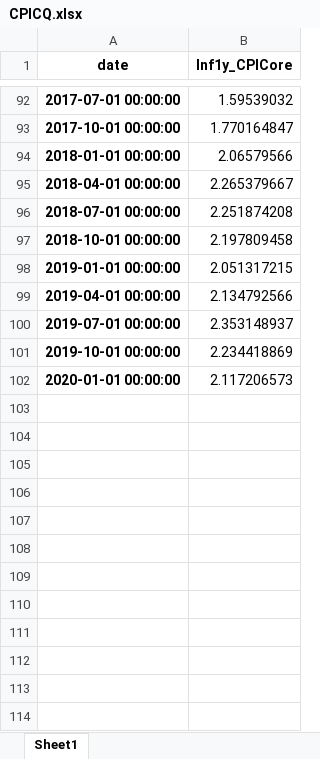
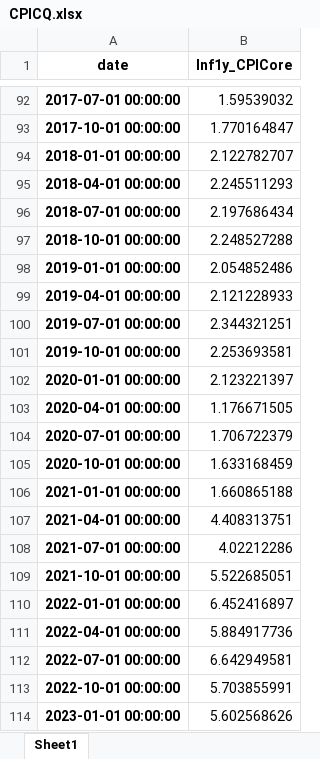
Before and after one commit to iworld1991/InfVar, an Excel workbook: workingfolder/OtherData/CPICQ.xlsx, sheet Sheet1, drawn as a sheet; only a part is shown, gaps mark what is left out; values as stored, in another font and other column widths than the file's, no borders; the diff names each change by its address in the sheet, - before the commit and + after, or states it on an @@ line.

```diff
--- a/workingfolder/OtherData/CPICQ.xlsx (sheet Sheet1)
+++ b/workingfolder/OtherData/CPICQ.xlsx (sheet Sheet1)
-B94 (Inf1y_CPICore): 2.06579566
+B94 (Inf1y_CPICore): 2.122782707
-B95 (Inf1y_CPICore): 2.265379667
+B95 (Inf1y_CPICore): 2.245511293
-B96 (Inf1y_CPICore): 2.251874208
+B96 (Inf1y_CPICore): 2.197686434
-B97 (Inf1y_CPICore): 2.197809458
+B97 (Inf1y_CPICore): 2.248527288
-B98 (Inf1y_CPICore): 2.051317215
+B98 (Inf1y_CPICore): 2.054852486
-B99 (Inf1y_CPICore): 2.134792566
+B99 (Inf1y_CPICore): 2.121228933
-B100 (Inf1y_CPICore): 2.353148937
+B100 (Inf1y_CPICore): 2.344321251
-B101 (Inf1y_CPICore): 2.234418869
+B101 (Inf1y_CPICore): 2.253693581
-B102 (Inf1y_CPICore): 2.117206573
+B102 (Inf1y_CPICore): 2.123221397
+row 103: 2020-04-01 00:00:00 | 1.176671505
+row 104: 2020-07-01 00:00:00 | 1.706722379
+row 105: 2020-10-01 00:00:00 | 1.633168459
+row 106: 2021-01-01 00:00:00 | 1.660865188
+row 107: 2021-04-01 00:00:00 | 4.408313751
+row 108: 2021-07-01 00:00:00 | 4.02212286
+row 109: 2021-10-01 00:00:00 | 5.522685051
+row 110: 2022-01-01 00:00:00 | 6.452416897
+row 111: 2022-04-01 00:00:00 | 5.884917736
+row 112: 2022-07-01 00:00:00 | 6.642949581
+row 113: 2022-10-01 00:00:00 | 5.703855991
+row 114: 2023-01-01 00:00:00 | 5.602568626
```
Also changed, not shown: workingfolder/OtherData/CPIM.xlsx, workingfolder/OtherData/UCSVestM.xlsx, 3 other files.
